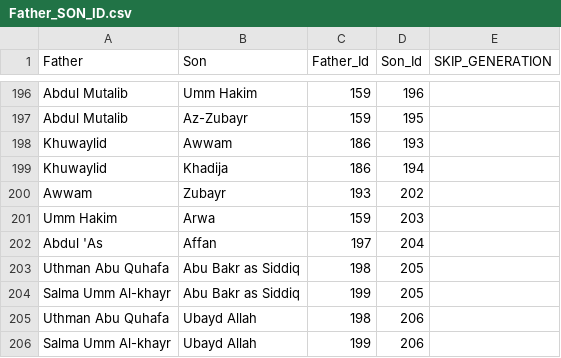
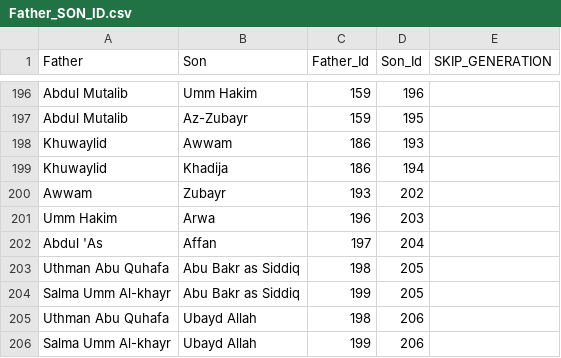
Before and after one commit to salikhussaini/Family_Tree, a CSV file: Father_SON_ID.csv, drawn as a sheet; only a part is shown, gaps mark what is left out.

```diff
--- a/Father_SON_ID.csv
+++ b/Father_SON_ID.csv
@@ -200,3 +200,3 @@ Khuwaylid,Khadija,186,194,
 Awwam,Zubayr,193,202,
-Umm Hakim,Arwa,159,203,
+Umm Hakim,Arwa,196,203,
 Abdul 'As,Affan,197,204,
```
Also changed, not shown: 1 other file.
